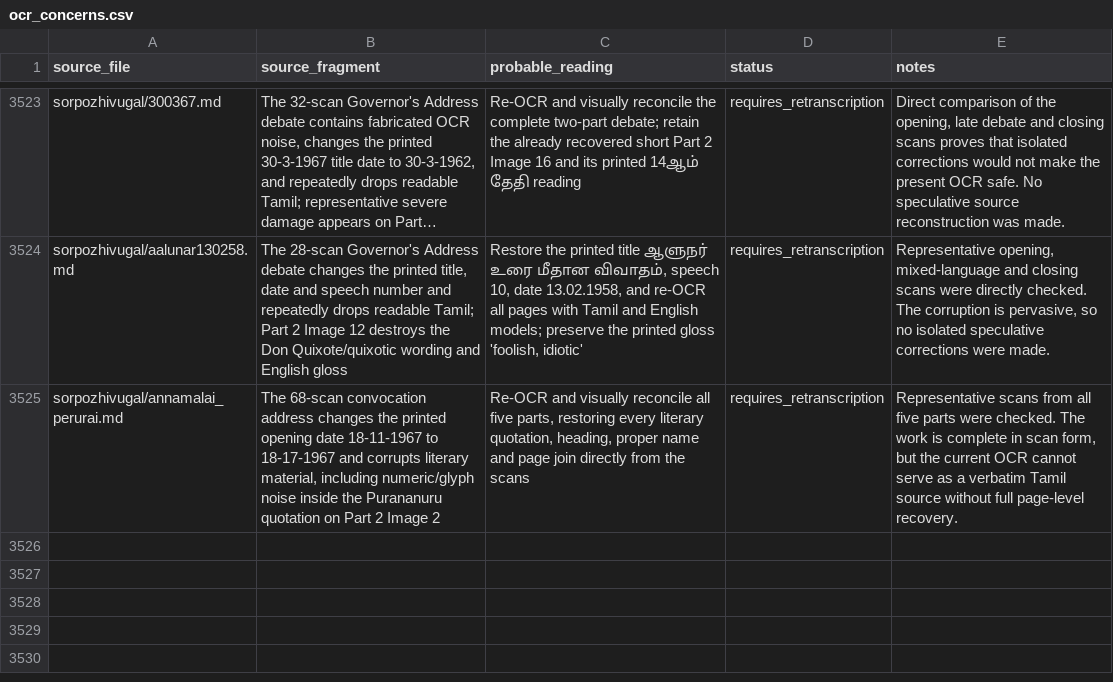
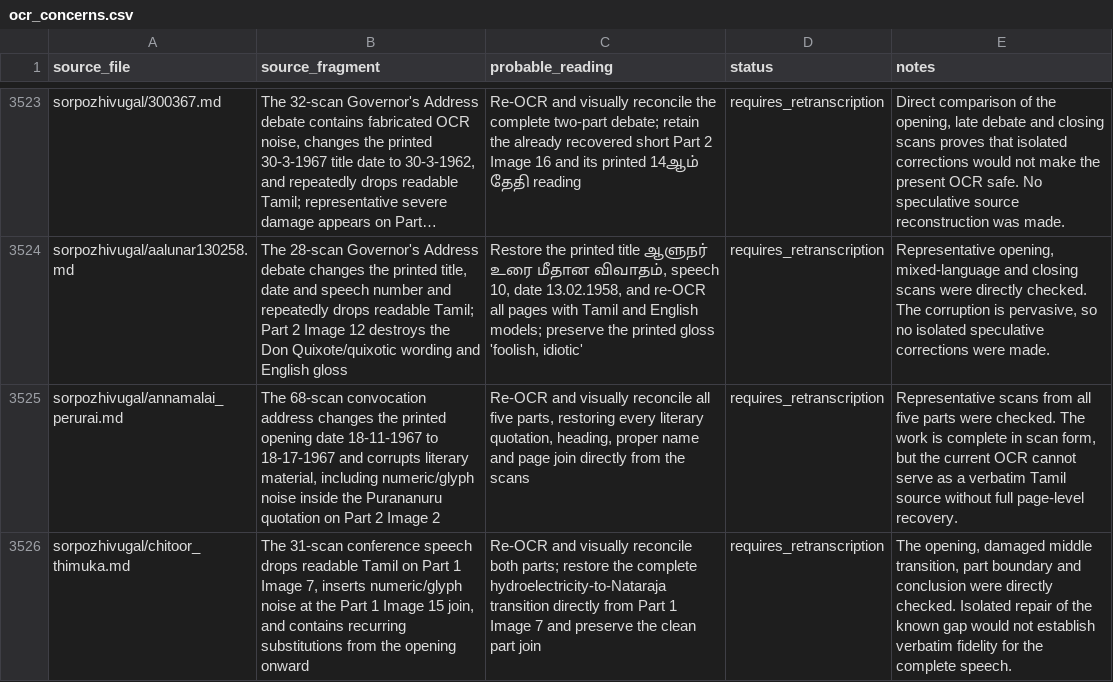
Before and after one commit to pugazg/anna-corpus, a CSV file: outputs/annavin_text_extractor/translated_contents/_translation_state/ocr_concerns.csv, drawn as a sheet; only a part is shown, gaps mark what is left out; long unchanged cells end in …; the diff names each change by its address in the sheet, - before the commit and + after, or states it on an @@ line.

```diff
--- a/outputs/annavin_text_extractor/translated_contents/_translation_state/ocr_concerns.csv
+++ b/outputs/annavin_text_extractor/translated_contents/_translation_state/ocr_concerns.csv
+row 3526: sorpozhivugal/chitoor_thimuka.md | The 31-scan conference speech drops readable Tamil on Part 1 Image 7, inserts numeric/glyph noise at the Part 1 Image 15 join, and contains recurring substitutions from the opening onward | Re-OCR and visually reconcile both parts; restore the complete hydroelectricity-to-Nataraja transition directly from Part 1 Image 7 and preserve the clean part join | requires_retranscription | The opening, damaged middle transition, part boundary and conclusion were directly checked. Isolated repair of the known gap would not establish verbatim fidelity for the complete speech.
```
Also changed, not shown: outputs/annavin_text_extractor/translated_contents/_translation_state/needs_source_recovery.csv, 5 other files.
